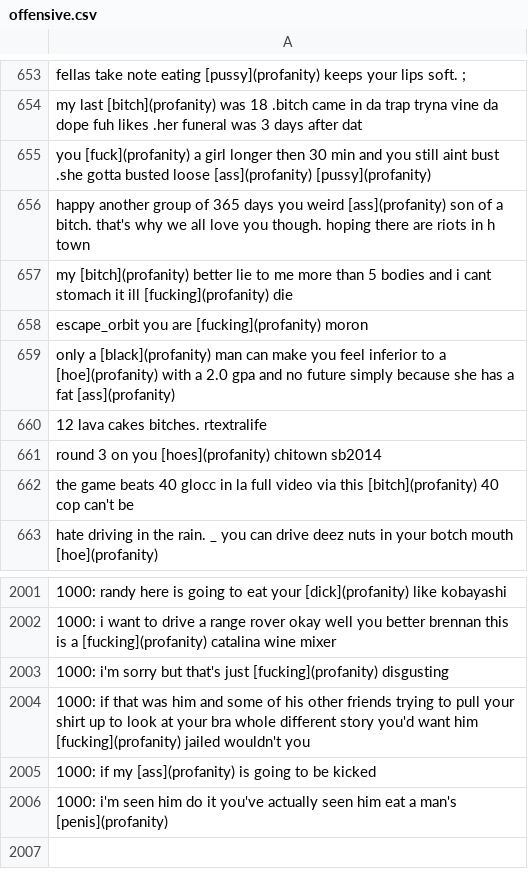
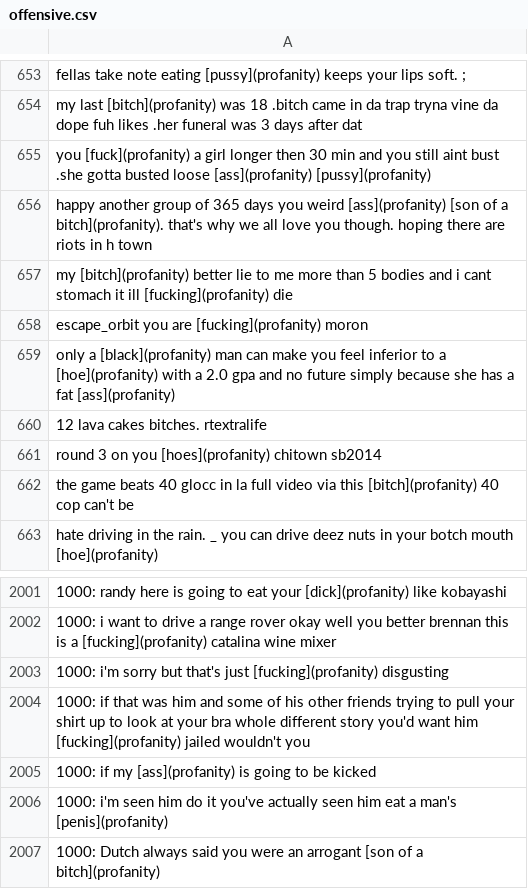
Before and after one commit to speechly/speechly, a CSV file: demos/moderation/config/offensive.csv, drawn as a sheet; only a part is shown, gaps mark what is left out; the diff names each change by its address in the sheet, - before the commit and + after, or states it on an @@ line.

```diff
--- a/demos/moderation/config/offensive.csv
+++ b/demos/moderation/config/offensive.csv
-A656: …weird [ass](profanity) son of a bitch. that's why…
+A656: …weird [ass](profanity) [son of a bitch](profanity). that's why…
+row 2007: 1000: Dutch always said you were an arrogant [son of a bitch](profanity)
```
Also changed, not shown: 5 other files.
